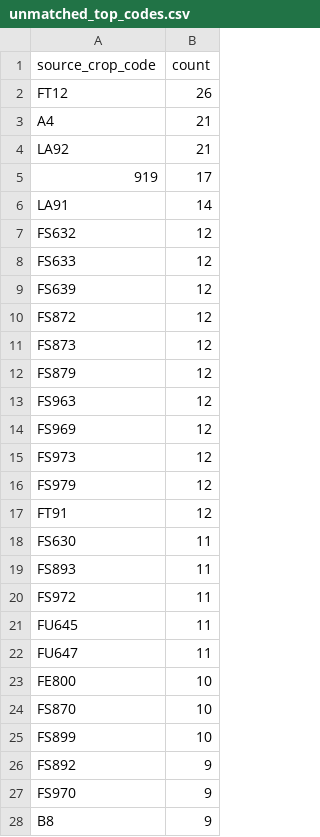
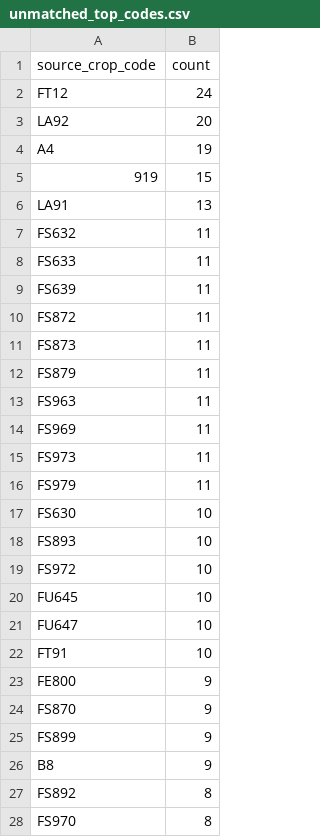
Before and after one commit to junborisproject0207-collab/vege-price-backend, a CSV file: output/unmatched_top_codes.csv, drawn as a sheet; only a part is shown; the diff covers the shown part only.

```diff
--- a/output/unmatched_top_codes.csv
+++ b/output/unmatched_top_codes.csv
@@ -1,28 +1,28 @@
 source_crop_code,count
-FT12,26
-A4,21
-LA92,21
-919,17
-LA91,14
-FS632,12
-FS633,12
-FS639,12
-FS872,12
-FS873,12
-FS879,12
-FS963,12
-FS969,12
-FS973,12
-FS979,12
-FT91,12
-FS630,11
-FS893,11
-FS972,11
-FU645,11
-FU647,11
-FE800,10
-FS870,10
-FS899,10
-FS892,9
-FS970,9
+FT12,24
+LA92,20
+A4,19
+919,15
+LA91,13
+FS632,11
+FS633,11
+FS639,11
+FS872,11
+FS873,11
+FS879,11
+FS963,11
+FS969,11
+FS973,11
+FS979,11
+FS630,10
+FS893,10
+FS972,10
+FU645,10
+FU647,10
+FT91,10
+FE800,9
+FS870,9
+FS899,9
 B8,9
+FS892,8
+FS970,8
```
Also changed, not shown: 11 added rows, 13 removed rows and 9 edited cells elsewhere in this file, output/unmatched_price_items.csv, output/unmatched_top_names.csv, 9 other files.
